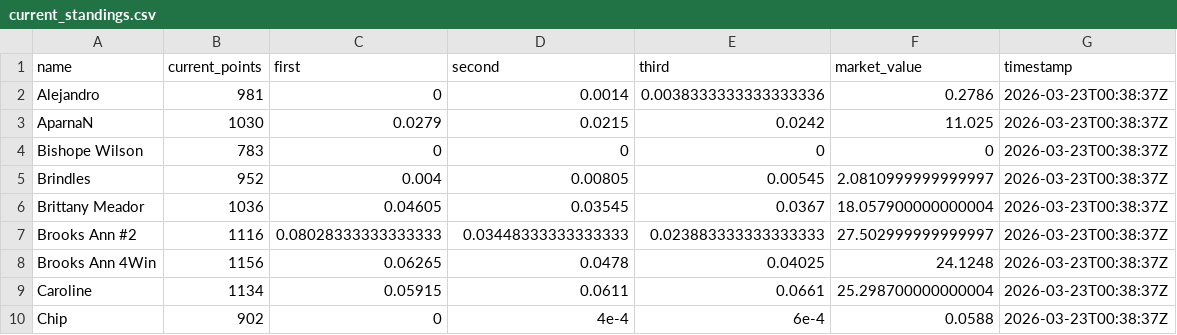
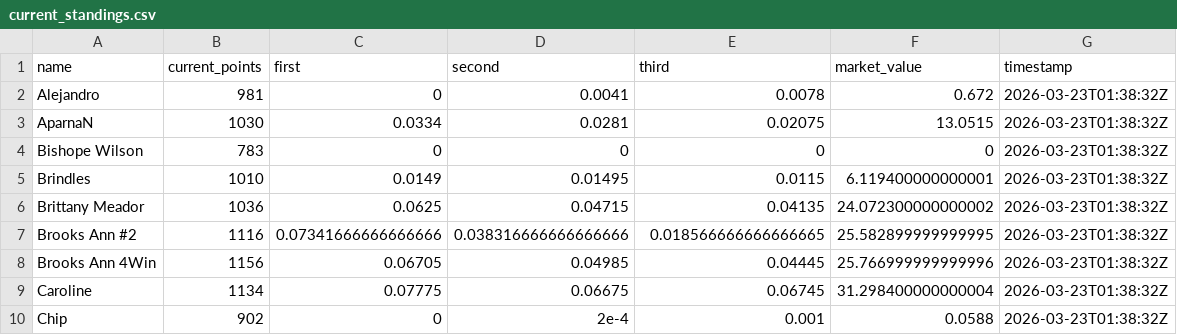
Before and after one commit to jbccre/madness, a CSV file: men/current_standings.csv, drawn as a sheet; only a part is shown; the diff covers the shown part only.

```diff
--- a/men/current_standings.csv
+++ b/men/current_standings.csv
@@ -1,10 +1,10 @@
 name,current_points,first,second,third,market_value,timestamp
-Alejandro,981,0,0.0014,0.0038333333333333336,0.2786,2026-03-23T00:38:37Z
-AparnaN,1030,0.0279,0.0215,0.0242,11.025,2026-03-23T00:38:37Z
-Bishope Wilson,783,0,0,0,0,2026-03-23T00:38:37Z
-Brindles,952,0.004,0.00805,0.00545,2.0810999999999997,2026-03-23T00:38:37Z
-Brittany Meador,1036,0.04605,0.03545,0.0367,18.057900000000004,2026-03-23T00:38:37Z
-Brooks Ann #2,1116,0.08028333333333333,0.03448333333333333,0.023883333333333333,27.502999999999997,2026-03-23T00:38:37Z
-Brooks Ann 4Win,1156,0.06265,0.0478,0.04025,24.1248,2026-03-23T00:38:37Z
-Caroline,1134,0.05915,0.0611,0.0661,25.298700000000004,2026-03-23T00:38:37Z
-Chip,902,0,4e-4,6e-4,0.0588,2026-03-23T00:38:37Z
+Alejandro,981,0,0.0041,0.0078,0.672,2026-03-23T01:38:32Z
+AparnaN,1030,0.0334,0.0281,0.02075,13.0515,2026-03-23T01:38:32Z
+Bishope Wilson,783,0,0,0,0,2026-03-23T01:38:32Z
+Brindles,1010,0.0149,0.01495,0.0115,6.119400000000001,2026-03-23T01:38:32Z
+Brittany Meador,1036,0.0625,0.04715,0.04135,24.072300000000002,2026-03-23T01:38:32Z
+Brooks Ann #2,1116,0.07341666666666666,0.038316666666666666,0.018566666666666665,25.582899999999995,2026-03-23T01:38:32Z
+Brooks Ann 4Win,1156,0.06705,0.04985,0.04445,25.766999999999996,2026-03-23T01:38:32Z
+Caroline,1134,0.07775,0.06675,0.06745,31.298400000000004,2026-03-23T01:38:32Z
+Chip,902,0,2e-4,0.001,0.0588,2026-03-23T01:38:32Z
```
Also changed, not shown: 137 edited cells elsewhere in this file, men/all_standings.csv, men/gamestate.csv, 1 other file.
